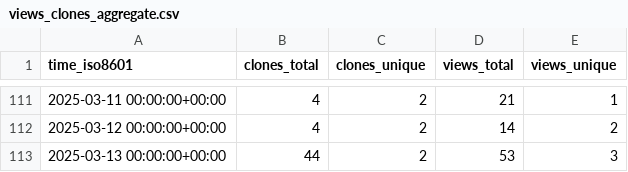
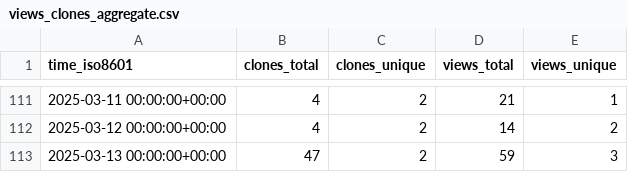
Before and after one commit to CTF-FlagFrenzy/challenges, a CSV file: CTF-FlagFrenzy/challenges/ghrs-data/views_clones_aggregate.csv, drawn as a sheet; only a part is shown, gaps mark what is left out.

```diff
--- a/CTF-FlagFrenzy/challenges/ghrs-data/views_clones_aggregate.csv
+++ b/CTF-FlagFrenzy/challenges/ghrs-data/views_clones_aggregate.csv
@@ -112,2 +112,2 @@ time_iso8601,clones_total,clones_unique,views_total,views_unique
 2025-03-12 00:00:00+00:00,4,2,14,2
-2025-03-13 00:00:00+00:00,44,2,53,3
+2025-03-13 00:00:00+00:00,47,2,59,3
```
Also changed, not shown: 1 other file.
